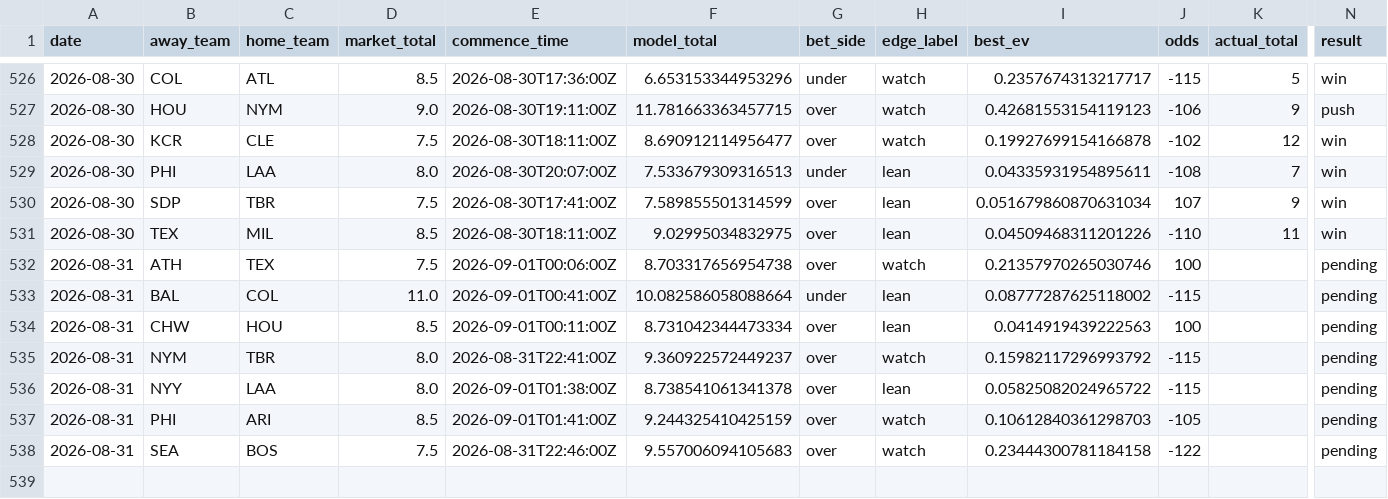
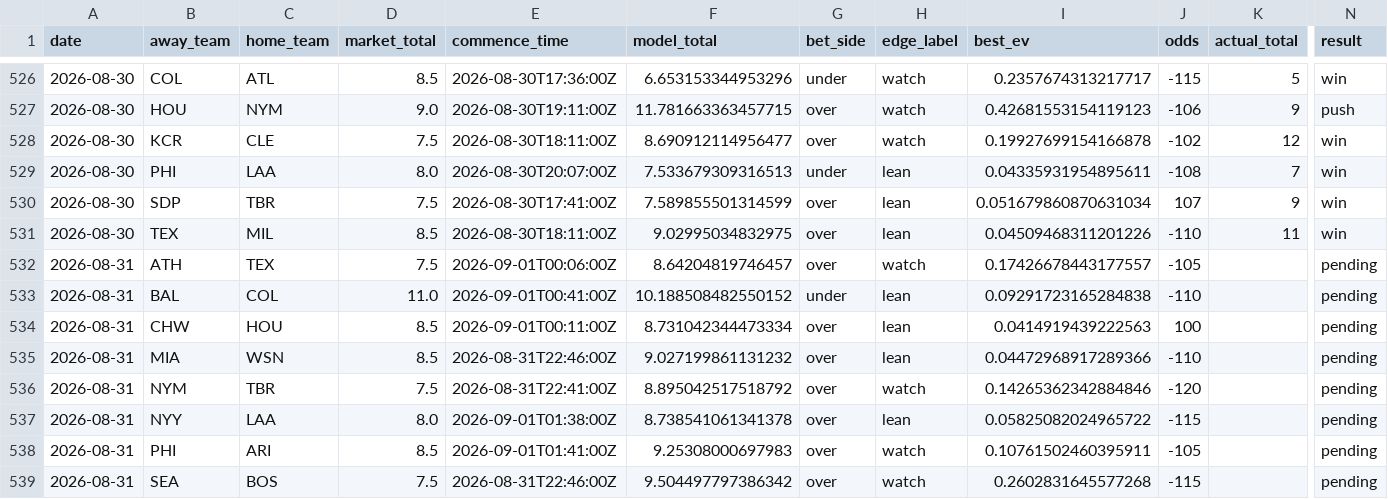
Before and after one commit to Jackstein0/atsrecipts-live-model, a CSV file: atsrecipts-upload-ready/data/processed/pick_tracker.csv, drawn as a sheet; only a part is shown, gaps mark what is left out; addresses are those after the commit; rows hold the shown columns only; the diff names each change by its address in the sheet, - before the commit and + after, or states it on an @@ line.

```diff
--- a/atsrecipts-upload-ready/data/processed/pick_tracker.csv
+++ b/atsrecipts-upload-ready/data/processed/pick_tracker.csv
-F532 (model_total): 8.703317656954738
+F532 (model_total): 8.64204819746457
-I532 (best_ev): 0.21357970265030746
+I532 (best_ev): 0.17426678443177557
-J532 (odds): 100
+J532 (odds): -105
-F533 (model_total): 10.082586058088664
+F533 (model_total): 10.188508482550152
-I533 (best_ev): 0.08777287625118002
+I533 (best_ev): 0.09291723165284838
-J533 (odds): -115
+J533 (odds): -110
+row 535: 2026-08-31 | MIA | WSN | 8.5 | 2026-08-31T22:46:00Z | 9.027199861131232 | over | lean | 0.04472968917289366 | -110 |  | pending
-D536 (market_total): 8.0
+D536 (market_total): 7.5
-F536 (model_total): 9.360922572449237
+F536 (model_total): 8.895042517518792
-I536 (best_ev): 0.15982117296993792
+I536 (best_ev): 0.14265362342884846
-J536 (odds): -115
+J536 (odds): -120
-F538 (model_total): 9.244325410425159
+F538 (model_total): 9.25308000697983
-I538 (best_ev): 0.10612840361298703
+I538 (best_ev): 0.10761502460395911
-F539 (model_total): 9.557006094105683
+F539 (model_total): 9.504497797386342
-I539 (best_ev): 0.23444300781184158
+I539 (best_ev): 0.2602831645577268
-J539 (odds): -122
+J539 (odds): -115
```
Also changed, not shown: atsrecipts-upload-ready/data/processed/pick_tracker_model_b.csv, atsrecipts-upload-ready/data/processed/today_results.csv, 16 other files.
